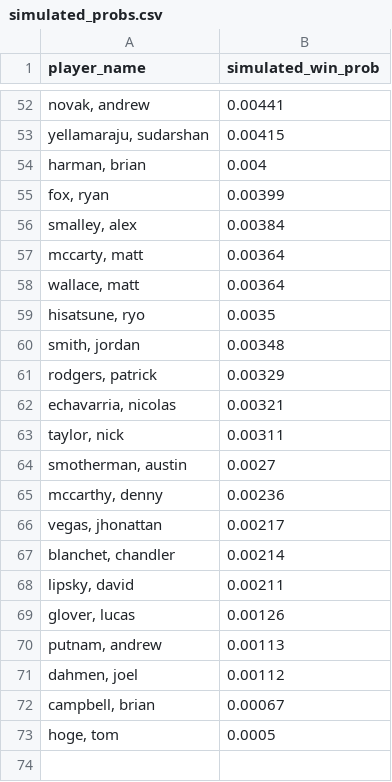
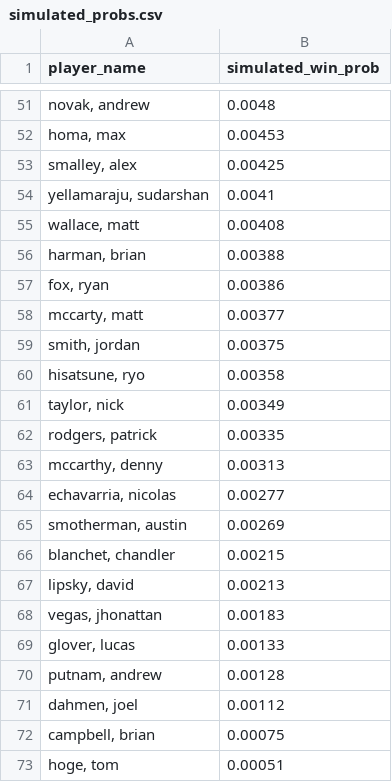
Before and after one commit to mslade50/sims_process, a CSV file: dashboard_data/simulated_probs.csv, drawn as a sheet; only a part is shown, gaps mark what is left out; the diff covers the shown part only.

```diff
--- a/dashboard_data/simulated_probs.csv
+++ b/dashboard_data/simulated_probs.csv
@@ -52,22 +51,23 @@ player_name,simulated_win_prob
-"novak, andrew",0.00441
-"yellamaraju, sudarshan",0.00415
-"harman, brian",0.004
-"fox, ryan",0.00399
-"smalley, alex",0.00384
-"mccarty, matt",0.00364
-"wallace, matt",0.00364
-"hisatsune, ryo",0.0035
-"smith, jordan",0.00348
-"rodgers, patrick",0.00329
-"echavarria, nicolas",0.00321
-"taylor, nick",0.00311
-"smotherman, austin",0.0027
-"mccarthy, denny",0.00236
-"vegas, jhonattan",0.00217
-"blanchet, chandler",0.00214
-"lipsky, david",0.00211
-"glover, lucas",0.00126
-"putnam, andrew",0.00113
+"novak, andrew",0.0048
+"homa, max",0.00453
+"smalley, alex",0.00425
+"yellamaraju, sudarshan",0.0041
+"wallace, matt",0.00408
+"harman, brian",0.00388
+"fox, ryan",0.00386
+"mccarty, matt",0.00377
+"smith, jordan",0.00375
+"hisatsune, ryo",0.00358
+"taylor, nick",0.00349
+"rodgers, patrick",0.00335
+"mccarthy, denny",0.00313
+"echavarria, nicolas",0.00277
+"smotherman, austin",0.00269
+"blanchet, chandler",0.00215
+"lipsky, david",0.00213
+"vegas, jhonattan",0.00183
+"glover, lucas",0.00133
+"putnam, andrew",0.00128
 "dahmen, joel",0.00112
-"campbell, brian",0.00067
-"hoge, tom",0.0005
+"campbell, brian",0.00075
+"hoge, tom",0.00051
```
Also changed, not shown: 15 added rows, 16 removed rows and 33 edited cells elsewhere in this file, dashboard_data/finish_equity_pre.csv, dashboard_data/weather_impact.csv, 3 other files.
